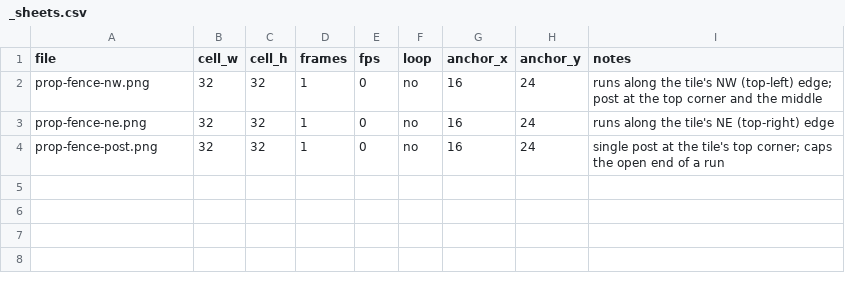
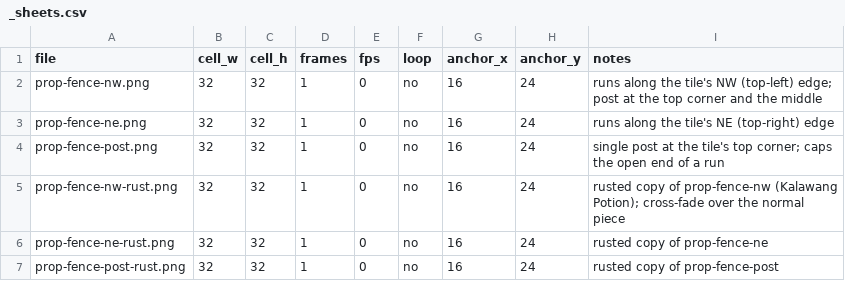
Before and after one commit to tw1go/twigo-bot, a CSV file: packages/game/public/assets/props/_sheets.csv, drawn as a sheet; the diff names each change by its address in the sheet, - before the commit and + after, or states it on an @@ line.

```diff
--- a/packages/game/public/assets/props/_sheets.csv
+++ b/packages/game/public/assets/props/_sheets.csv
+row 5: prop-fence-nw-rust.png | 32 | 32 | 1 | 0 | no | 16 | 24 | rusted copy of prop-fence-nw (Kalawang Potion); cross-fade over the normal piece
+row 6: prop-fence-ne-rust.png | 32 | 32 | 1 | 0 | no | 16 | 24 | rusted copy of prop-fence-ne
+row 7: prop-fence-post-rust.png | 32 | 32 | 1 | 0 | no | 16 | 24 | rusted copy of prop-fence-post
```
Also changed, not shown: packages/game/public/assets/fx/_sheets.csv, 30 other files.
